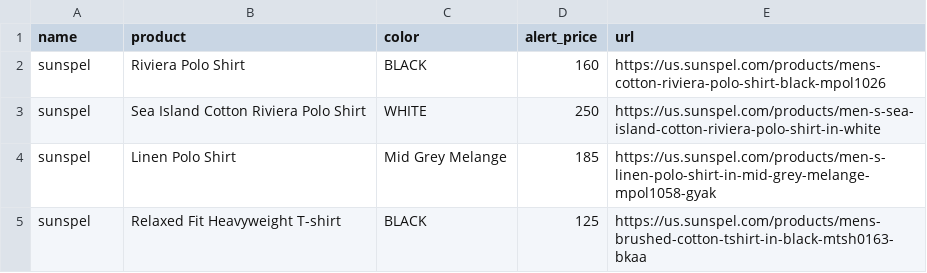
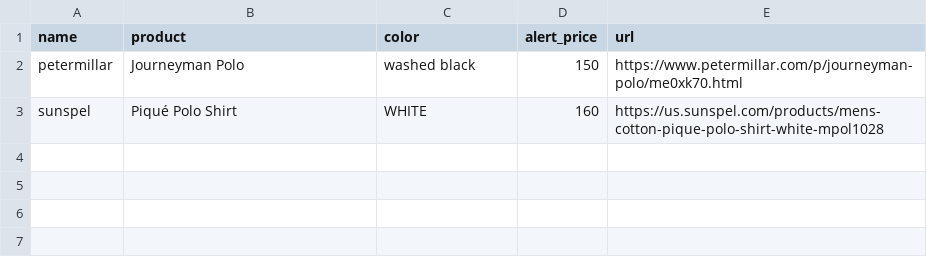
Before and after one commit to tinho-127/tracking_price, a CSV file: products_test.csv, drawn as a sheet.

```diff
--- a/products_test.csv
+++ b/products_test.csv
@@ -1,5 +1,3 @@
 name;product;color;alert_price;url
-sunspel;Riviera Polo Shirt;BLACK;160;https://us.sunspel.com/products/mens-cotton-riviera-polo-shirt-black-mpol1026
-sunspel;Sea Island Cotton Riviera Polo Shirt;WHITE;250;https://us.sunspel.com/products/men-s-sea-island-cotton-riviera-polo-shirt-in-white
-sunspel;Linen Polo Shirt;Mid Grey Melange;185;https://us.sunspel.com/products/men-s-linen-polo-shirt-in-mid-grey-melange-mpol1058-gyak
-sunspel;Relaxed Fit Heavyweight T-shirt;BLACK;125;https://us.sunspel.com/products/mens-brushed-cotton-tshirt-in-black-mtsh0163-bkaa
+petermillar;Journeyman Polo; washed black;150;https://www.petermillar.com/p/journeyman-polo/me0xk70.html
+sunspel;Piqué Polo Shirt;WHITE;160;https://us.sunspel.com/products/mens-cotton-pique-polo-shirt-white-mpol1028
```
Also changed, not shown: prices.csv, prices_test.csv, 3 other files.
